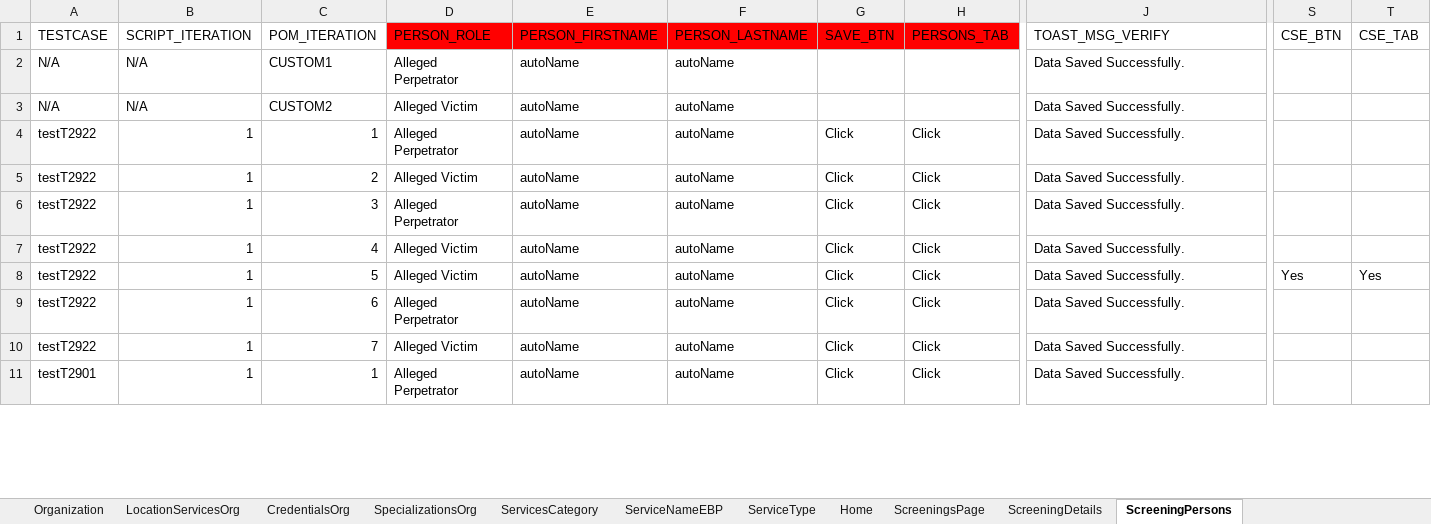
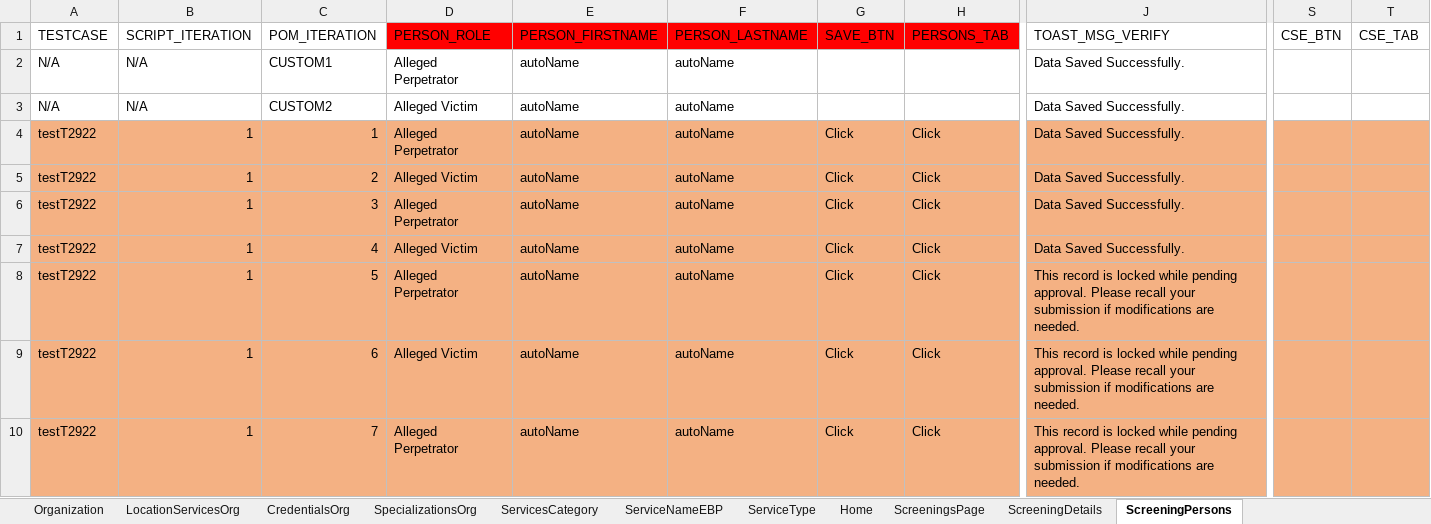
Before and after one commit to Yaswanthkumar-Naidu/TestDataExcel, an Excel workbook: Screening.xlsx, sheet ScreeningPersons, drawn as a sheet; only a part is shown, gaps mark what is left out; the shorter side is filled out with more unchanged rows; values as stored, in another font and other column widths than the file's, no borders; the diff covers the shown part only; the diff names each change by its address in the sheet, - before the commit and + after, or states it on an @@ line.

```diff
--- a/Screening.xlsx (sheet ScreeningPersons)
+++ b/Screening.xlsx (sheet ScreeningPersons)
-A4:T10 fill: none
+A4:T10 fill: #F4B183
-D8 (PERSON_ROLE): Alleged Victim
+D8 (PERSON_ROLE): Alleged Perpetrator
-J8:J10 (TOAST_MSG_VERIFY): Data Saved Successfully.
+J8:J10 (TOAST_MSG_VERIFY): This record is locked while pending approval. Please recall your submission if modifications are needed.
-S8 (CSE_BTN): Yes
+S8 (CSE_BTN): (empty)
-T8 (CSE_TAB): Yes
+T8 (CSE_TAB): (empty)
-D9 (PERSON_ROLE): Alleged Perpetrator
+D9 (PERSON_ROLE): Alleged Victim
-D10 (PERSON_ROLE): Alleged Victim
+D10 (PERSON_ROLE): Alleged Perpetrator
```
Also changed, not shown: 2 added rows, 9 edited cells and cell formats elsewhere in this sheet, sheet ScreeningDetails, sheet ScreeningTribalInquiry, sheet ScreeningValidatePerson, sheet Home, sheet ScreeningContactLog, sheet ScreeningSupervisorReview, 5 more sheets.
